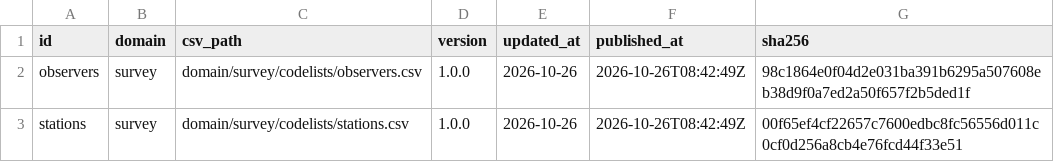
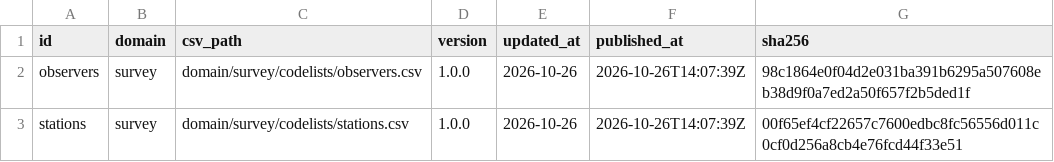
Before and after one commit to ultreia-io/form.references, a CSV file: inst/examples/codelists.csv, drawn as a sheet.

Commit message:
[registries] Load model registry tables from verified catalogues

```diff
--- a/inst/examples/codelists.csv
+++ b/inst/examples/codelists.csv
@@ -1,3 +1,3 @@
 "id","domain","csv_path","version","updated_at","published_at","sha256"
-"observers","survey","domain/survey/codelists/observers.csv","1.0.0","2026-10-26","2026-10-26T08:42:49Z","98c1864e0f04d2e031ba391b6295a507608eb38d9f0a7ed2a50f657f2b5ded1f"
-"stations","survey","domain/survey/codelists/stations.csv","1.0.0","2026-10-26","2026-10-26T08:42:49Z","00f65ef4cf22657c7600edbc8fc56556d011c0cf0d256a8cb4e76fcd44f33e51"
+"observers","survey","domain/survey/codelists/observers.csv","1.0.0","2026-10-26","2026-10-26T14:07:39Z","98c1864e0f04d2e031ba391b6295a507608eb38d9f0a7ed2a50f657f2b5ded1f"
+"stations","survey","domain/survey/codelists/stations.csv","1.0.0","2026-10-26","2026-10-26T14:07:39Z","00f65ef4cf22657c7600edbc8fc56556d011c0cf0d256a8cb4e76fcd44f33e51"
```
Also changed, not shown: 14 other files.
